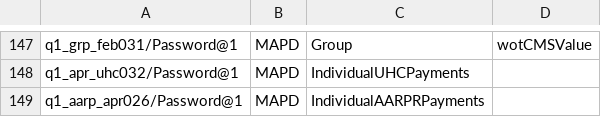
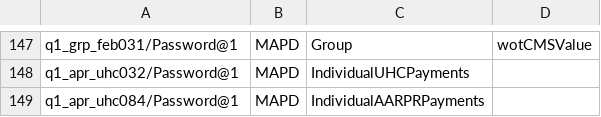
Before and after one commit to swati13oct/MnR, a CSV file: cukesatdd/src/main/resources/database/UMS-Member-Type.csv, drawn as a sheet; only a part is shown, gaps mark what is left out.

```diff
--- a/cukesatdd/src/main/resources/database/UMS-Member-Type.csv
+++ b/cukesatdd/src/main/resources/database/UMS-Member-Type.csv
@@ -148,2 +148,2 @@ q1_grp_feb031/Password@1,MAPD,Group,wotCMSValue
 q1_apr_uhc032/Password@1,MAPD,IndividualUHCPayments
-q1_aarp_apr026/Password@1,MAPD,IndividualAARPRPayments
+q1_apr_uhc084/Password@1,MAPD,IndividualAARPRPayments
```
Also changed, not shown: 4 other files.
